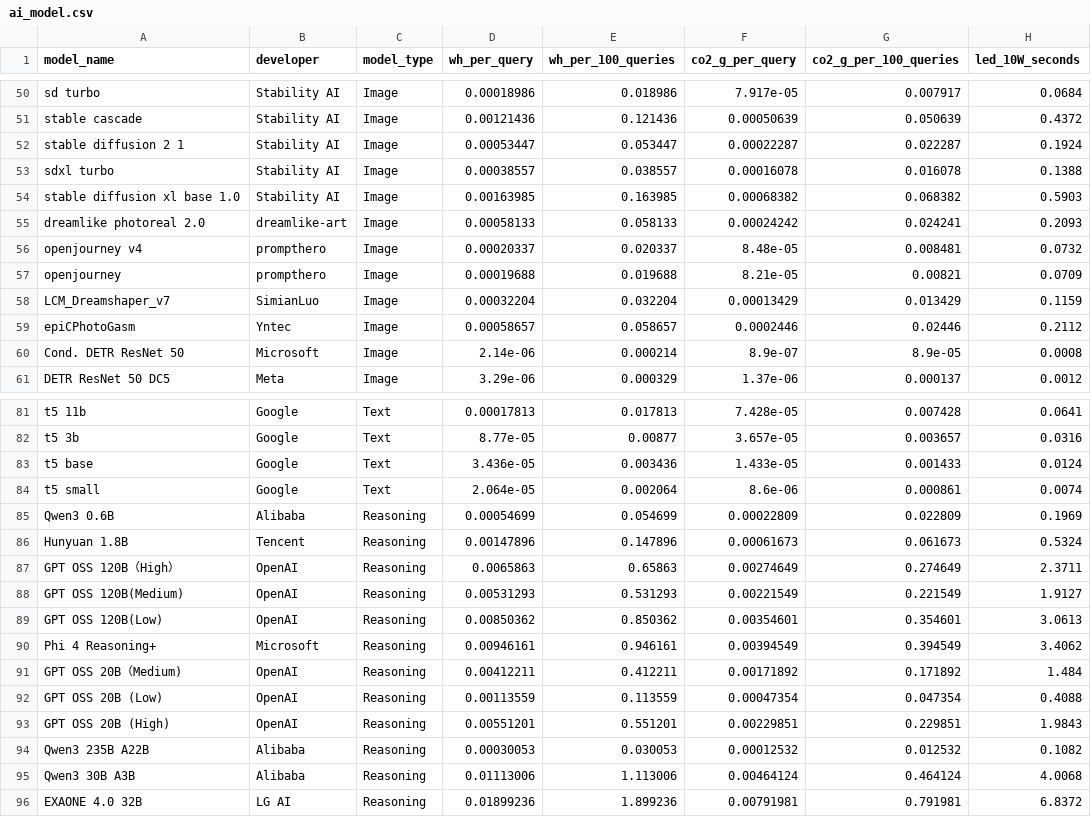
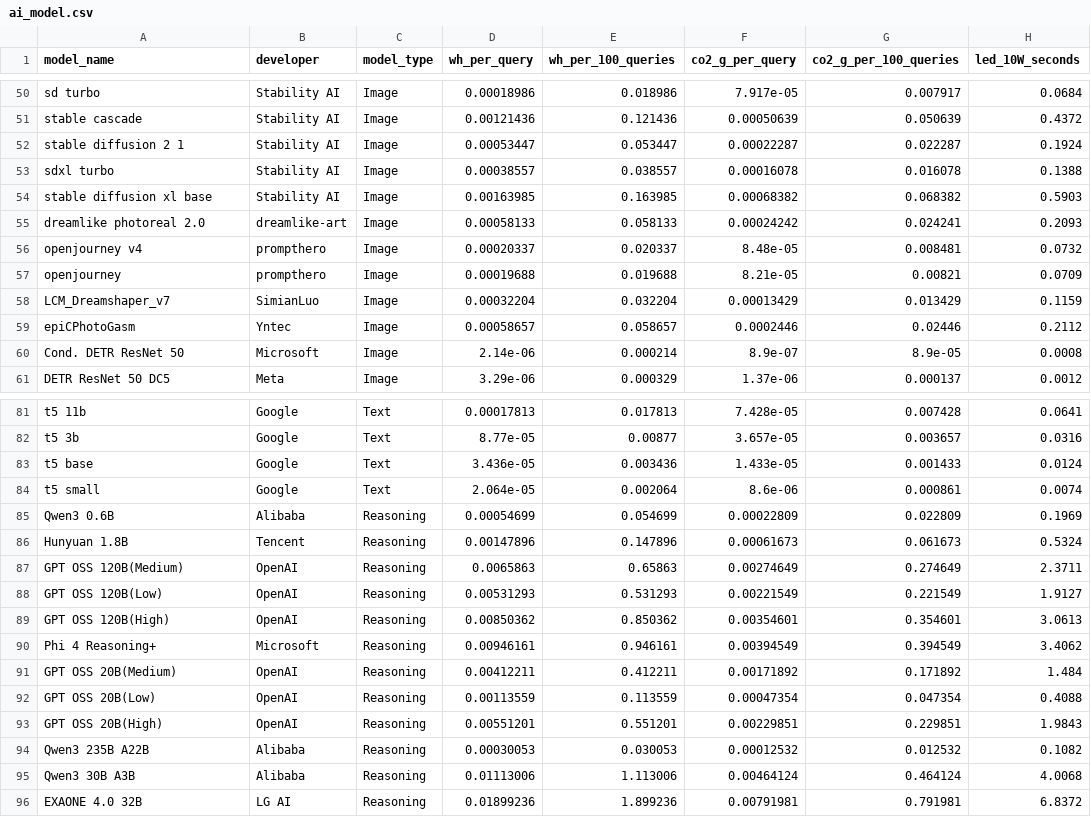
Before and after one commit to corinacc/corinac335, a CSV file: ai_model.csv, drawn as a sheet; only a part is shown, gaps mark what is left out; the diff names each change by its address in the sheet, - before the commit and + after, or states it on an @@ line.

```diff
--- a/ai_model.csv
+++ b/ai_model.csv
-A54 (model_name): stable diffusion xl base 1.0
+A54 (model_name): stable diffusion xl base
-A87 (model_name): GPT OSS 120B（High）
+A87 (model_name): GPT OSS 120B(Medium)
-A88 (model_name): GPT OSS 120B(Medium)
+A88 (model_name): GPT OSS 120B(Low)
-A89 (model_name): GPT OSS 120B(Low)
+A89 (model_name): GPT OSS 120B(High)
-A91 (model_name): GPT OSS 20B（Medium)
+A91 (model_name): GPT OSS 20B(Medium)
-A92 (model_name): GPT OSS 20B (Low)
+A92 (model_name): GPT OSS 20B(Low)
-A93 (model_name): GPT OSS 20B (High)
+A93 (model_name): GPT OSS 20B(High)
```
Also changed, not shown: 3 other files.
